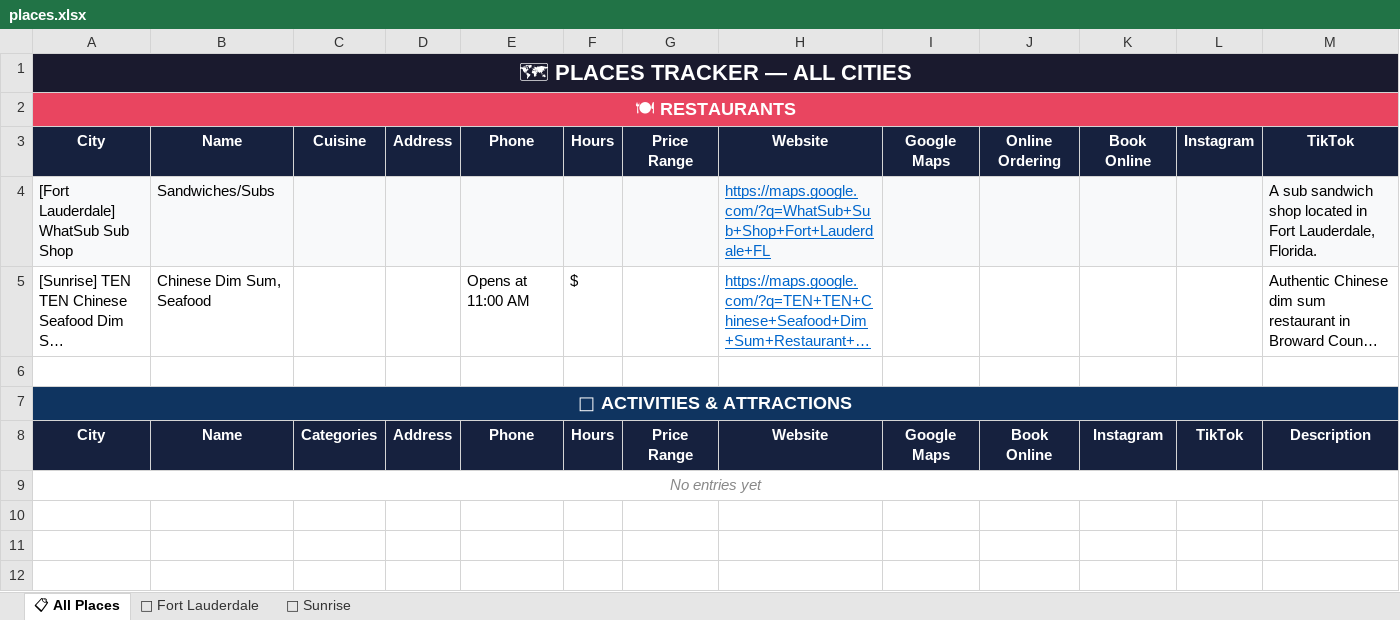
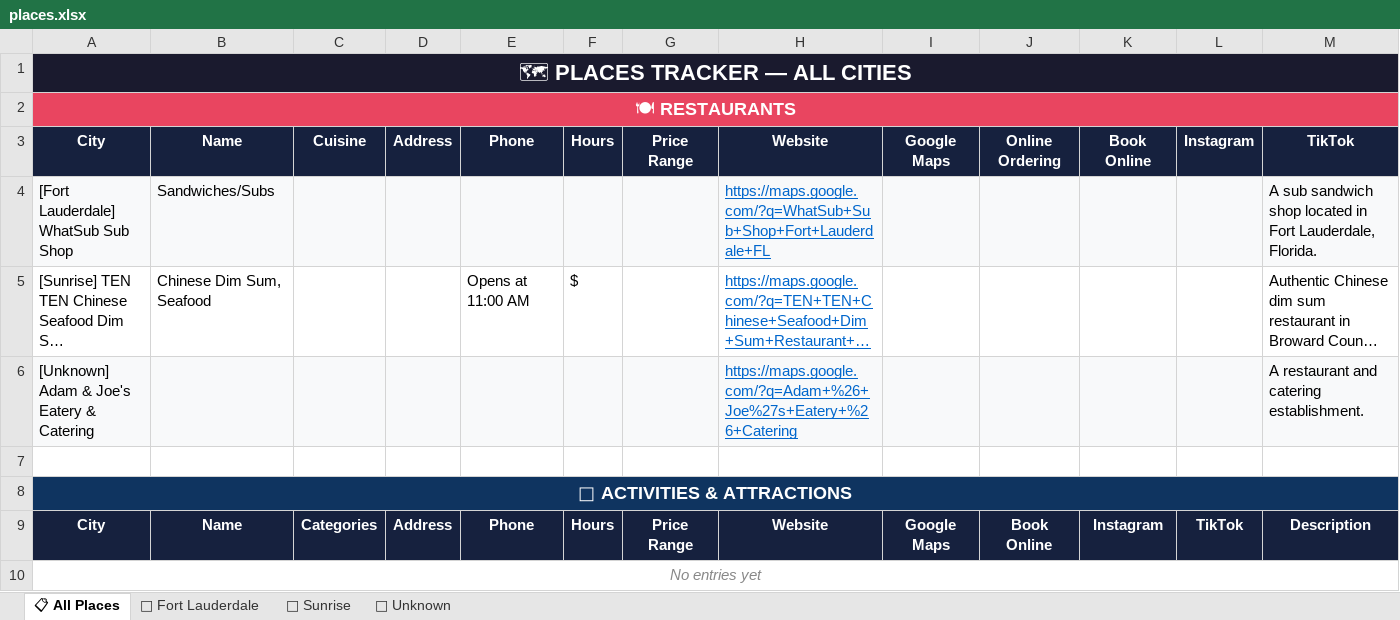
Before and after one commit to alrasflresplace26/places-tracker, an Excel workbook: places.xlsx, sheet 📋 All Places, drawn as a sheet; only a part is shown; long unchanged cells end in …; values as stored, in another font and other column widths than the file's, no borders; rows hold the shown columns only; the diff names each change by its address in the sheet, - before the commit and + after, or states it on an @@ line.

Commit message:
📊 Update places Excel

```diff
--- a/places.xlsx (sheet 📋 All Places)
+++ b/places.xlsx (sheet 📋 All Places)
+sheet tab: 📍 Unknown
+row 6: [Unknown] Adam & Joe's Eatery & Catering |  |  |  |  |  |  | https://maps.google.com/?q=Adam+%26+Joe%27s+Eatery+%26+Catering |  |  |  |  | A restaurant and catering establishment.
```
